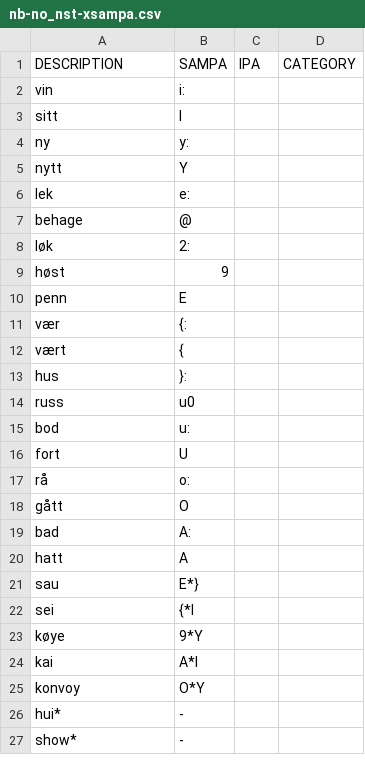
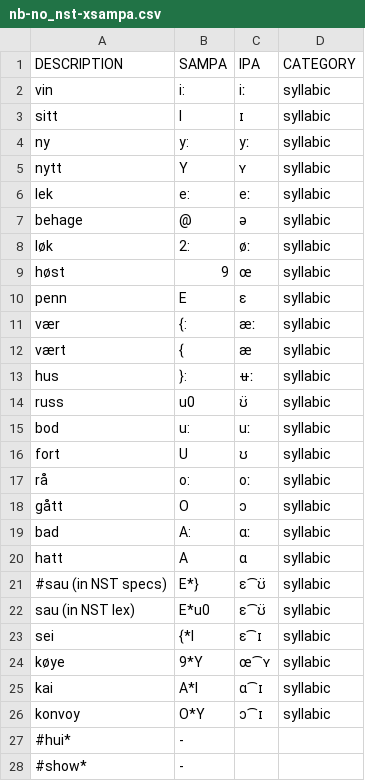
Before and after one commit to wikimedia/mediawiki-services-wikispeech-pronlex, a CSV file: symbolset/static/nb-no_nst-xsampa.csv, drawn as a sheet; only a part is shown; the diff covers the shown part only.

```diff
--- a/symbolset/static/nb-no_nst-xsampa.csv
+++ b/symbolset/static/nb-no_nst-xsampa.csv
@@ -1,27 +1,28 @@
 DESCRIPTION	SAMPA	IPA	CATEGORY
-vin	i:		
-sitt	I		
-ny	y:		
-nytt	Y		
-lek	e:		
-behage	@		
-løk	2:		
-høst	9		
-penn	E		
-vær	{:		
-vært	{		
-hus	}:		
-russ	u0		
-bod	u:		
-fort	U		
-rå	o:		
-gått	O		
-bad	A:		
-hatt	A		
-sau	E*}		
-sei	{*I		
-køye	9*Y  		
-kai	A*I  		
-konvoy	O*Y		
-hui*	-		
-show*	-		
+vin	i:	iː	syllabic
+sitt	I	ɪ	syllabic
+ny	y:	yː	syllabic
+nytt	Y	ʏ	syllabic
+lek	e:	eː	syllabic
+behage	@	ə	syllabic
+løk	2:	øː	syllabic
+høst	9	œ	syllabic
+penn	E	ɛ	syllabic
+vær	{:	æː	syllabic
+vært	{	æ	syllabic
+hus	}:	ʉː	syllabic
+russ	u0	ʊ̈	syllabic
+bod	u:	uː	syllabic
+fort	U	ʊ	syllabic
+rå	o:	oː	syllabic
+gått	O	ɔ	syllabic
+bad	A:	ɑː	syllabic
+hatt	A	ɑ	syllabic
+#sau (in NST specs)	E*}	ɛ⁀ʊ̈	syllabic
+sau (in NST lex)	E*u0	ɛ⁀ʊ̈	syllabic
+sei	{*I	ɛ⁀ɪ	syllabic
+køye	9*Y	œ⁀ʏ	syllabic
+kai	A*I	ɑ⁀ɪ	syllabic
+konvoy	O*Y	ɔ⁀ɪ	syllabic
+#hui*	-		
+#show*	-		
```
Also changed, not shown: 4 added rows, 4 removed rows and 59 edited cells elsewhere in this file, symbolset/static/sv-se_nst-xsampa.csv, symbolset/static/sv-se_sampa_mary.csv, 4 other files.
